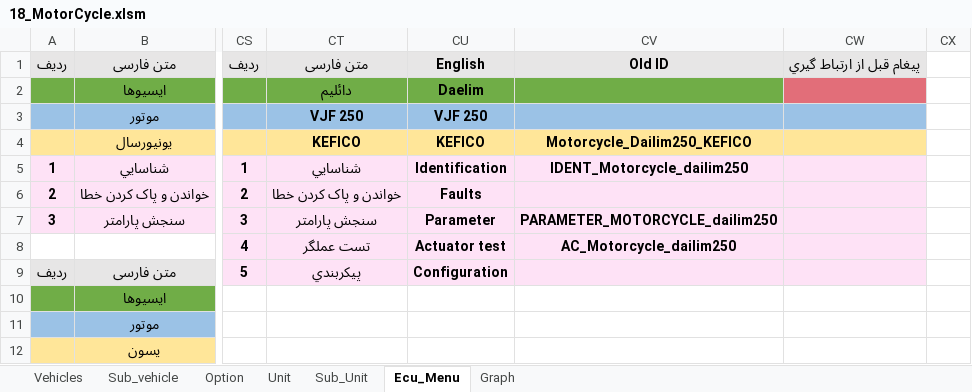
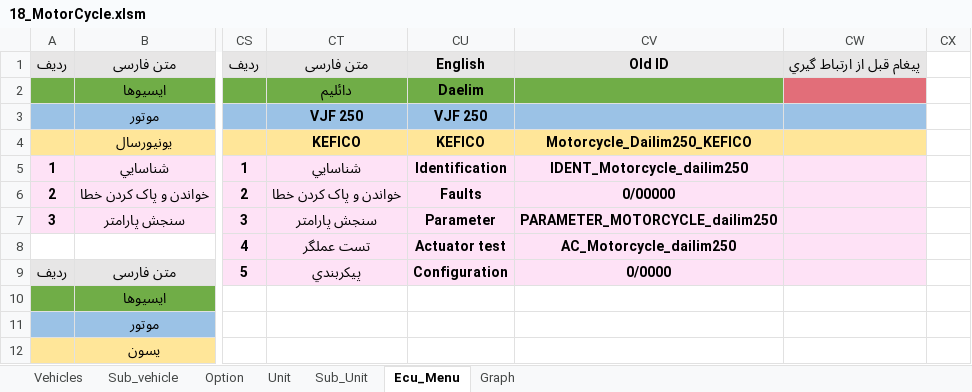
Before and after one commit to workrezvanian-netizen/DiagExcelFiles, an Excel workbook: Diag_Menu/18_MotorCycle.xlsm, sheet Ecu_Menu, drawn as a sheet; only a part is shown, gaps mark what is left out; values as stored, in another font and other column widths than the file's, no borders; the diff names each change by its address in the sheet, - before the commit and + after, or states it on an @@ line.

Commit message:
Update Diag_Menu/18_MotorCycle.xlsm

```diff
--- a/Diag_Menu/18_MotorCycle.xlsm (sheet Ecu_Menu)
+++ b/Diag_Menu/18_MotorCycle.xlsm (sheet Ecu_Menu)
-CV6: (empty)
+CV6: 0/00000
-CV9: (empty)
+CV9: 0/0000
```
